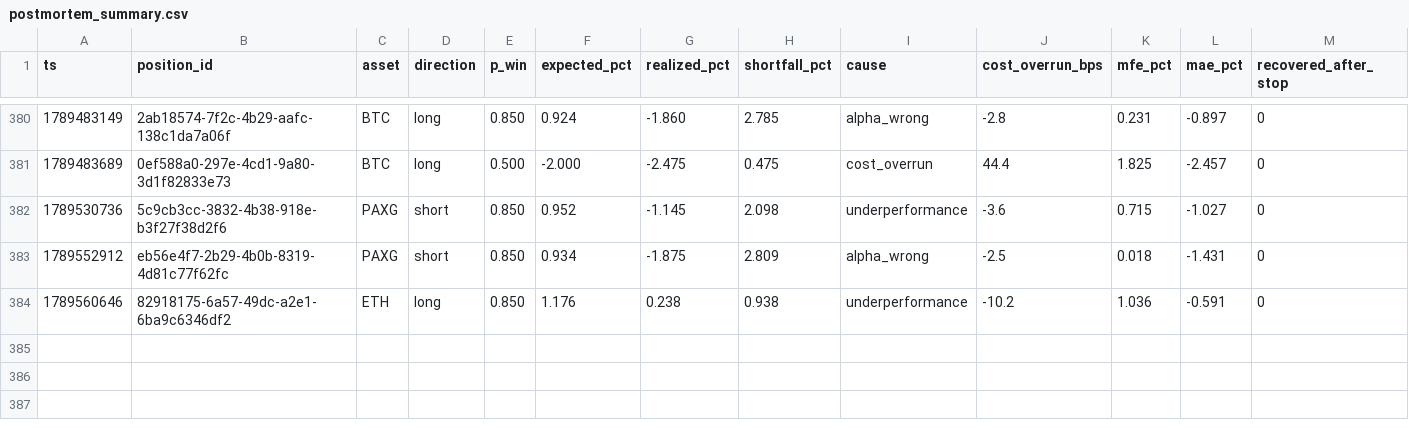
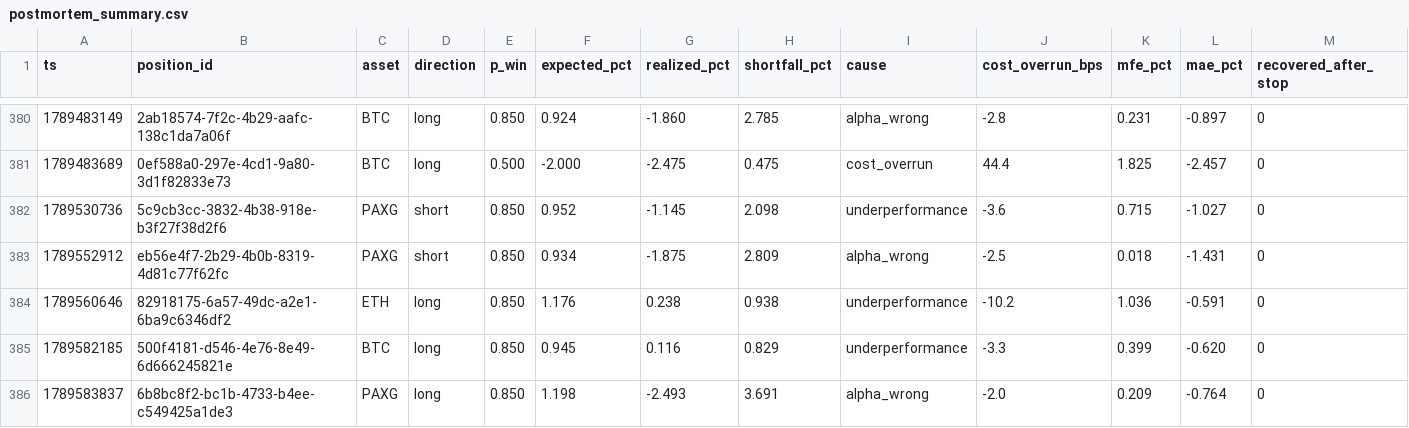
Before and after one commit to jrigoni35-gif/liquiditybot_ab, a CSV file: sessions/pc-live/postmortem_summary.csv, drawn as a sheet; only a part is shown, gaps mark what is left out; rows hold the shown columns only; the diff names each change by its address in the sheet, - before the commit and + after, or states it on an @@ line.

```diff
--- a/sessions/pc-live/postmortem_summary.csv
+++ b/sessions/pc-live/postmortem_summary.csv
+row 385: 1789582185 | 500f4181-d546-4e76-8e49-6d666245821e | BTC | long | 0.850 | 0.945 | 0.116 | 0.829 | underperformance | -3.3 | 0.399 | -0.620 | 0
+row 386: 1789583837 | 6b8bc8f2-bc1b-4733-b4ee-c549425a1de3 | PAXG | long | 0.850 | 1.198 | -2.493 | 3.691 | alpha_wrong | -2.0 | 0.209 | -0.764 | 0
```
Also changed, not shown: sessions/pc-live/fills.csv, 6 other files.
